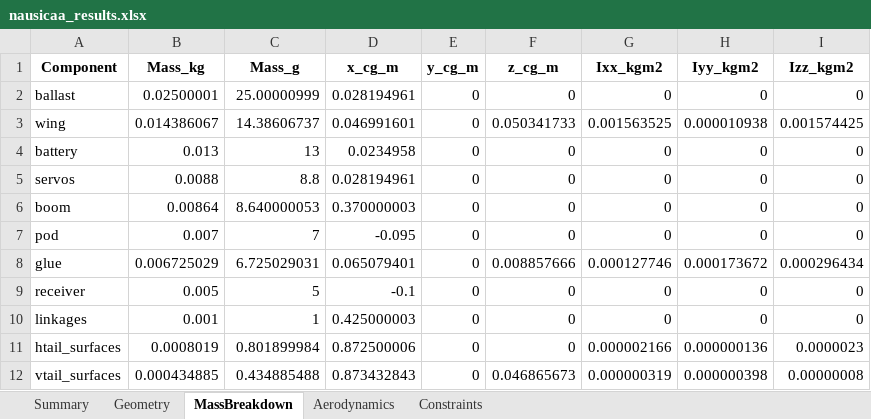
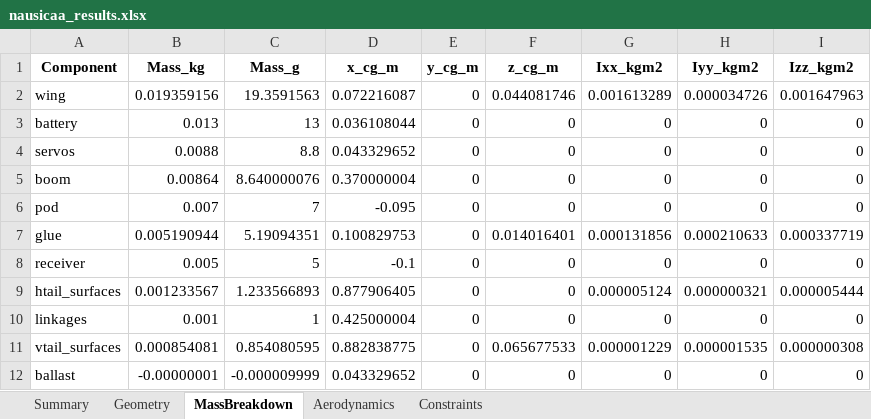
Before and after one commit to GH-X-ST/Nausicaa, an Excel workbook: 02_Glider_Design/C_results/nausicaa_results.xlsx, sheet MassBreakdown, drawn as a sheet; values as stored, in another font and other column widths than the file's, no borders; removed rows and columns are numbered as before the commit, all else as after; the diff names each change by its address in the sheet, - before the commit and + after, or states it on an @@ line.

```diff
--- a/02_Glider_Design/C_results/nausicaa_results.xlsx (sheet MassBreakdown)
+++ b/02_Glider_Design/C_results/nausicaa_results.xlsx (sheet MassBreakdown)
-row 2: ballast | 0.02500001 | 25.00000999 | 0.028194961 | 0 | 0 | 0 | 0 | 0
-B2 (Mass_kg): 0.014386067
+B2 (Mass_kg): 0.019359156
-C2 (Mass_g): 14.38606737
+C2 (Mass_g): 19.3591563
-D2 (x_cg_m): 0.046991601
+D2 (x_cg_m): 0.072216087
-F2 (z_cg_m): 0.050341733
+F2 (z_cg_m): 0.044081746
-G2 (Ixx_kgm2): 0.001563525
+G2 (Ixx_kgm2): 0.001613289
-H2 (Iyy_kgm2): 0.000010938
+H2 (Iyy_kgm2): 0.000034726
-I2 (Izz_kgm2): 0.001574425
+I2 (Izz_kgm2): 0.001647963
-D3 (x_cg_m): 0.0234958
+D3 (x_cg_m): 0.036108044
-D4 (x_cg_m): 0.028194961
+D4 (x_cg_m): 0.043329652
-C5 (Mass_g): 8.640000053
+C5 (Mass_g): 8.640000076
-D5 (x_cg_m): 0.370000003
+D5 (x_cg_m): 0.370000004
-B7 (Mass_kg): 0.006725029
+B7 (Mass_kg): 0.005190944
-C7 (Mass_g): 6.725029031
+C7 (Mass_g): 5.19094351
-D7 (x_cg_m): 0.065079401
+D7 (x_cg_m): 0.100829753
-F7 (z_cg_m): 0.008857666
+F7 (z_cg_m): 0.014016401
-G7 (Ixx_kgm2): 0.000127746
+G7 (Ixx_kgm2): 0.000131856
-H7 (Iyy_kgm2): 0.000173672
+H7 (Iyy_kgm2): 0.000210633
-I7 (Izz_kgm2): 0.000296434
+I7 (Izz_kgm2): 0.000337719
+row 9: htail_surfaces | 0.001233567 | 1.233566893 | 0.877906405 | 0 | 0 | 0.000005124 | 0.000000321 | 0.000005444
-D10 (x_cg_m): 0.425000003
+D10 (x_cg_m): 0.425000004
-row 11: htail_surfaces | 0.0008019 | 0.801899984 | 0.872500006 | 0 | 0 | 0.000002166 | 0.000000136 | 0.0000023
-B11 (Mass_kg): 0.000434885
+B11 (Mass_kg): 0.000854081
-C11 (Mass_g): 0.434885488
+C11 (Mass_g): 0.854080595
-D11 (x_cg_m): 0.873432843
+D11 (x_cg_m): 0.882838775
-F11 (z_cg_m): 0.046865673
+F11 (z_cg_m): 0.065677533
-G11 (Ixx_kgm2): 0.000000319
+G11 (Ixx_kgm2): 0.000001229
-H11 (Iyy_kgm2): 0.000000398
+H11 (Iyy_kgm2): 0.000001535
-I11 (Izz_kgm2): 0.00000008
+I11 (Izz_kgm2): 0.000000308
+row 12: ballast | -0.00000001 | -0.000009999 | 0.043329652 | 0 | 0 | 0 | 0 | 0
```
Also changed, not shown: sheet Aerodynamics, sheet Constraints, sheet Summary, sheet Geometry, 5 other files.
